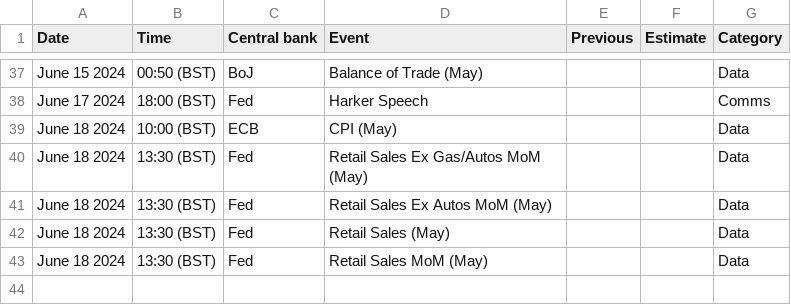
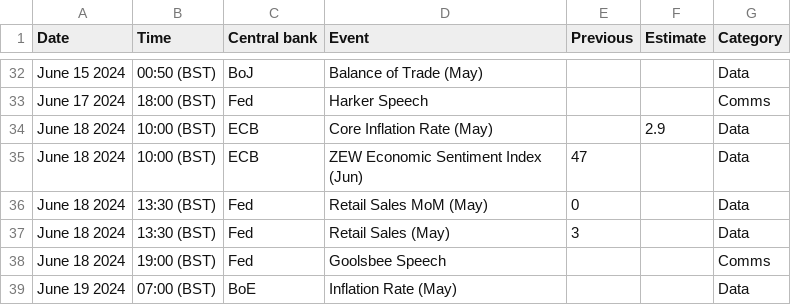
Before and after one commit to jhsuss/actions-pipeline-template, a CSV file: dist/calendar_this_week.csv, drawn as a sheet; only a part is shown, gaps mark what is left out; the diff covers the shown part only.

```diff
--- a/dist/calendar_this_week.csv
+++ b/dist/calendar_this_week.csv
@@ -38,6 +33,7 @@ June 15 2024,00:50 (BST),BoJ,Balance of Trade (May),,,Data
 June 17 2024,18:00 (BST),Fed,Harker Speech,,,Comms
-June 18 2024,10:00 (BST),ECB,CPI (May),,,Data
-June 18 2024,13:30 (BST),Fed,Retail Sales Ex Gas/Autos MoM (May),,,Data
-June 18 2024,13:30 (BST),Fed,Retail Sales Ex Autos MoM (May),,,Data
-June 18 2024,13:30 (BST),Fed,Retail Sales (May),,,Data
-June 18 2024,13:30 (BST),Fed,Retail Sales MoM (May),,,Data
+June 18 2024,10:00 (BST),ECB,Core Inflation Rate (May),,2.9,Data
+June 18 2024,10:00 (BST),ECB,ZEW Economic Sentiment Index (Jun),47,,Data
+June 18 2024,13:30 (BST),Fed,Retail Sales MoM (May),0,,Data
+June 18 2024,13:30 (BST),Fed,Retail Sales (May),3,,Data
+June 18 2024,19:00 (BST),Fed,Goolsbee Speech,,,Comms
+June 19 2024,07:00 (BST),BoE,Inflation Rate (May),,,Data
```
Also changed, not shown: 2 added rows, 7 removed rows, 4 moved rows and 1 edited cell elsewhere in this file, 1 other file.
